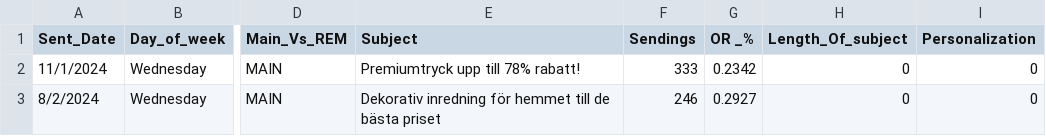
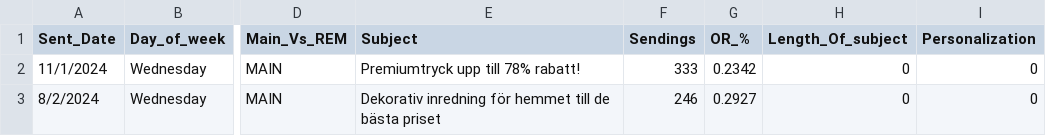
Before and after one commit to ahmad-elgantiry/Emails-Subject-line-Analysis-to-improve-OR-and-CTR, a CSV file: model_data.csv, drawn as a sheet; only a part is shown, gaps mark what is left out; the diff names each change by its address in the sheet, - before the commit and + after, or states it on an @@ line.

Commit message:
data ubdate

```diff
--- a/model_data.csv
+++ b/model_data.csv
-G1: OR _%
+G1: OR_%
```
